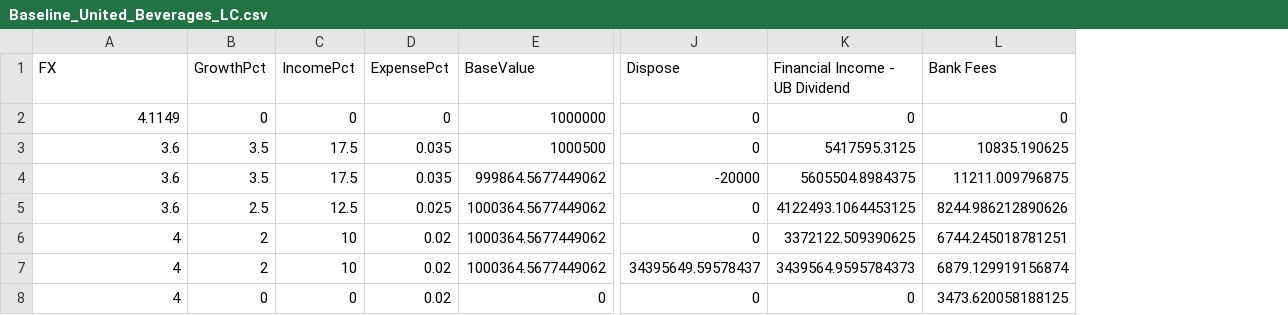
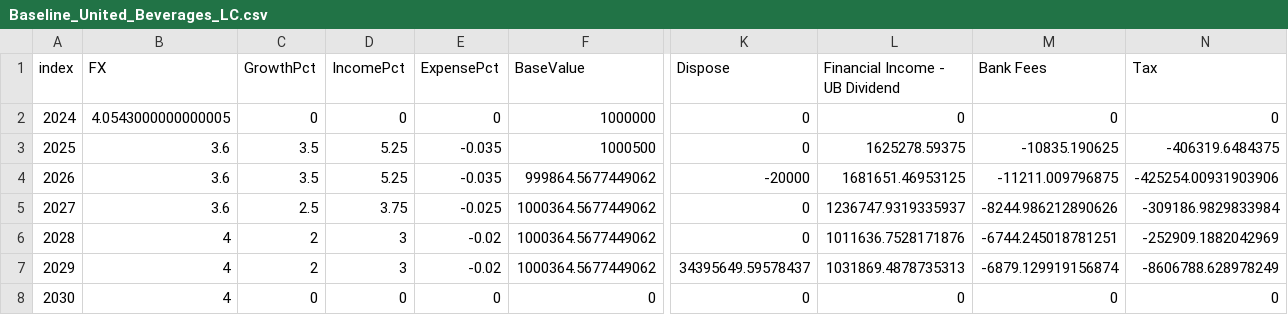
Before and after one commit to cfbieder/finproject, a CSV file: components/data/auditTrail/Baseline_United_Beverages_LC.csv, drawn as a sheet; only a part is shown, gaps mark what is left out; addresses are those after the commit; the diff names each change by its address in the sheet, - before the commit and + after, or states it on an @@ line.

```diff
--- a/components/data/auditTrail/Baseline_United_Beverages_LC.csv
+++ b/components/data/auditTrail/Baseline_United_Beverages_LC.csv
+column A (index), rows 2-8: 2024 | 2025 | 2026 | 2027 | 2028 | 2029 | 2030
+column N (Tax), rows 2-8: 0 | -406319.6484375 | -425254.00931903906 | -309186.9829833984 | -252909.1882042969 | -8606788.628978249 | 0
-B2 (FX): 4.1149
+B2 (FX): 4.0543000000000005
-D3:D4 (IncomePct): 17.5
+D3:D4 (IncomePct): 5.25
-E3:E4 (ExpensePct): 0.035
+E3:E4 (ExpensePct): -0.035
-L3 (Financial Income - UB Dividend): 5417595.3125
+L3 (Financial Income - UB Dividend): 1625278.59375
-M3 (Bank Fees): 10835.190625
+M3 (Bank Fees): -10835.190625
-L4 (Financial Income - UB Dividend): 5605504.8984375
+L4 (Financial Income - UB Dividend): 1681651.46953125
-M4 (Bank Fees): 11211.009796875
+M4 (Bank Fees): -11211.009796875
-D5 (IncomePct): 12.5
+D5 (IncomePct): 3.75
-E5 (ExpensePct): 0.025
+E5 (ExpensePct): -0.025
-L5 (Financial Income - UB Dividend): 4122493.1064453125
+L5 (Financial Income - UB Dividend): 1236747.9319335937
-M5 (Bank Fees): 8244.986212890626
+M5 (Bank Fees): -8244.986212890626
-D6:D7 (IncomePct): 10
+D6:D7 (IncomePct): 3
-E6:E7 (ExpensePct): 0.02
+E6:E7 (ExpensePct): -0.02
-L6 (Financial Income - UB Dividend): 3372122.509390625
+L6 (Financial Income - UB Dividend): 1011636.7528171876
-M6 (Bank Fees): 6744.245018781251
+M6 (Bank Fees): -6744.245018781251
-L7 (Financial Income - UB Dividend): 3439564.9595784373
+L7 (Financial Income - UB Dividend): 1031869.4878735313
-M7 (Bank Fees): 6879.129919156874
+M7 (Bank Fees): -6879.129919156874
-E8 (ExpensePct): 0.02
+E8 (ExpensePct): 0
-M8 (Bank Fees): 3473.620058188125
+M8 (Bank Fees): 0
```
Also changed, not shown: components/data/auditTrail/Baseline_Fidelity_IRA_entries.csv, components/data/auditTrail/Baseline_Fidelity_Stocks_entries.csv, 20 other files.
